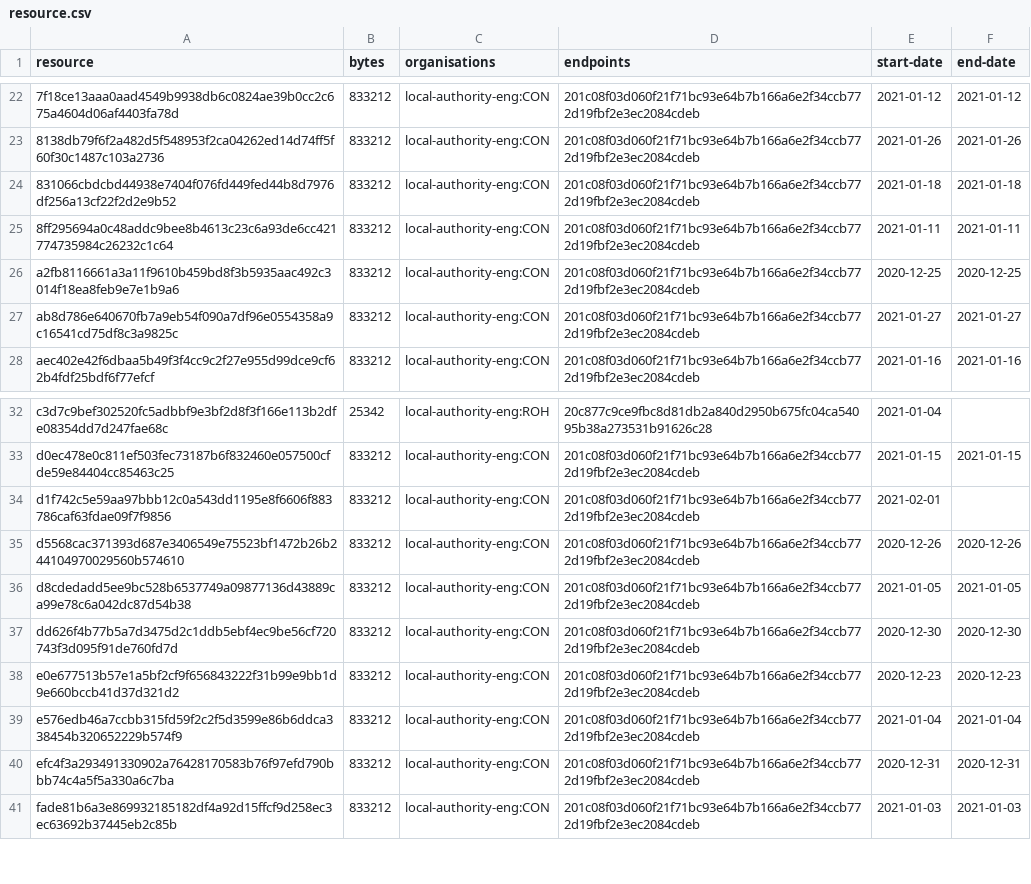
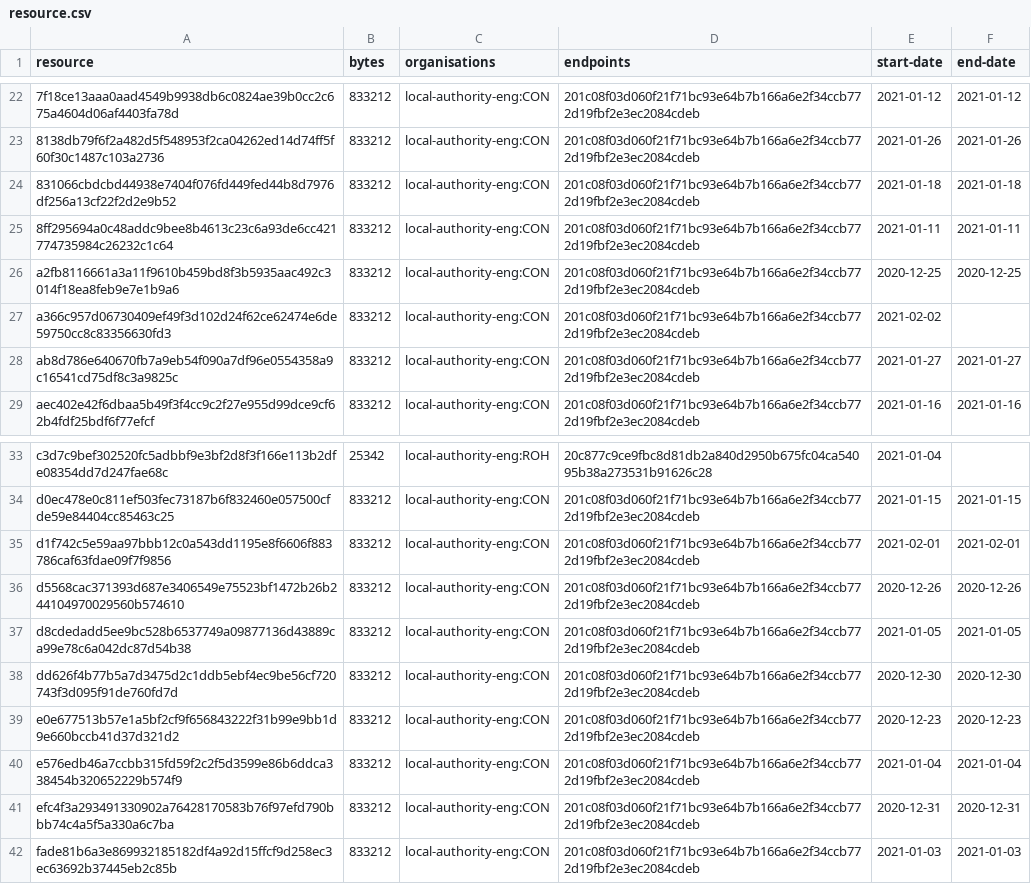
Before and after one commit to digital-land/brownfield-site-collection, a CSV file: collection/resource.csv, drawn as a sheet; only a part is shown, gaps mark what is left out.

```diff
--- a/collection/resource.csv
+++ b/collection/resource.csv
@@ -26,2 +26,3 @@ resource,bytes,organisations,endpoints,start-date,end-date
 a2fb8116661a3a11f9610b459bd8f3b5935aac492c3014f18ea8feb9e7e1b9a6,833212,local-authority-eng:CON,201c08f03d060f21f71bc93e64b7b166a6e2f34ccb772d19fbf2e3ec2084cdeb,2020-12-25,2020-12-25
+a366c957d06730409ef49f3d102d24f62ce62474e6de59750cc8c83356630fd3,833212,local-authority-eng:CON,201c08f03d060f21f71bc93e64b7b166a6e2f34ccb772d19fbf2e3ec2084cdeb,2021-02-02,
 ab8d786e640670fb7a9eb54f090a7df96e0554358a9c16541cd75df8c3a9825c,833212,local-authority-eng:CON,201c08f03d060f21f71bc93e64b7b166a6e2f34ccb772d19fbf2e3ec2084cdeb,2021-01-27,2021-01-27
@@ -33,3 +34,3 @@ c3d7c9bef302520fc5adbbf9e3bf2d8f3f166e113b2dfe08354dd7d247fae68c,25342,local-aut
 d0ec478e0c811ef503fec73187b6f832460e057500cfde59e84404cc85463c25,833212,local-authority-eng:CON,201c08f03d060f21f71bc93e64b7b166a6e2f34ccb772d19fbf2e3ec2084cdeb,2021-01-15,2021-01-15
-d1f742c5e59aa97bbb12c0a543dd1195e8f6606f883786caf63fdae09f7f9856,833212,local-authority-eng:CON,201c08f03d060f21f71bc93e64b7b166a6e2f34ccb772d19fbf2e3ec2084cdeb,2021-02-01,
+d1f742c5e59aa97bbb12c0a543dd1195e8f6606f883786caf63fdae09f7f9856,833212,local-authority-eng:CON,201c08f03d060f21f71bc93e64b7b166a6e2f34ccb772d19fbf2e3ec2084cdeb,2021-02-01,2021-02-01
 d5568cac371393d687e3406549e75523bf1472b26b244104970029560b574610,833212,local-authority-eng:CON,201c08f03d060f21f71bc93e64b7b166a6e2f34ccb772d19fbf2e3ec2084cdeb,2020-12-26,2020-12-26
```
Also changed, not shown: collection/log.csv, 1 other file.
